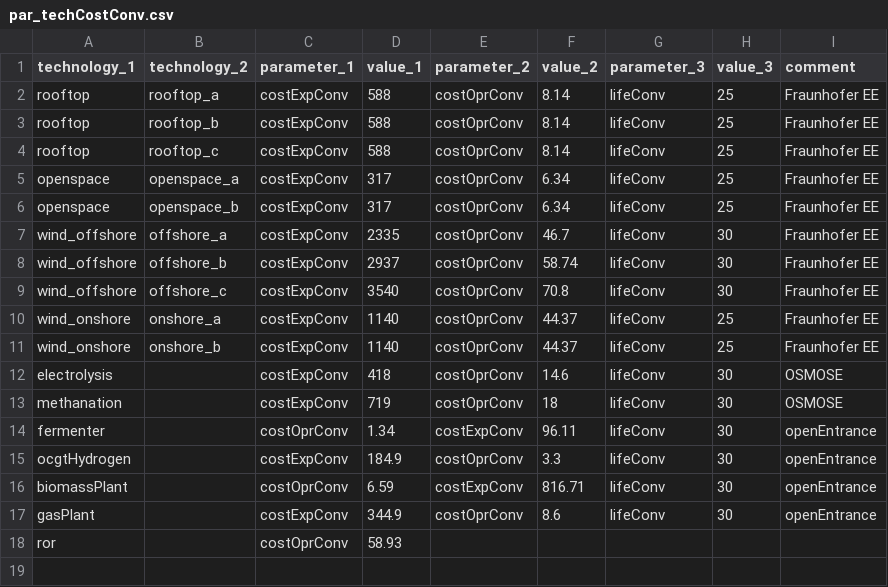
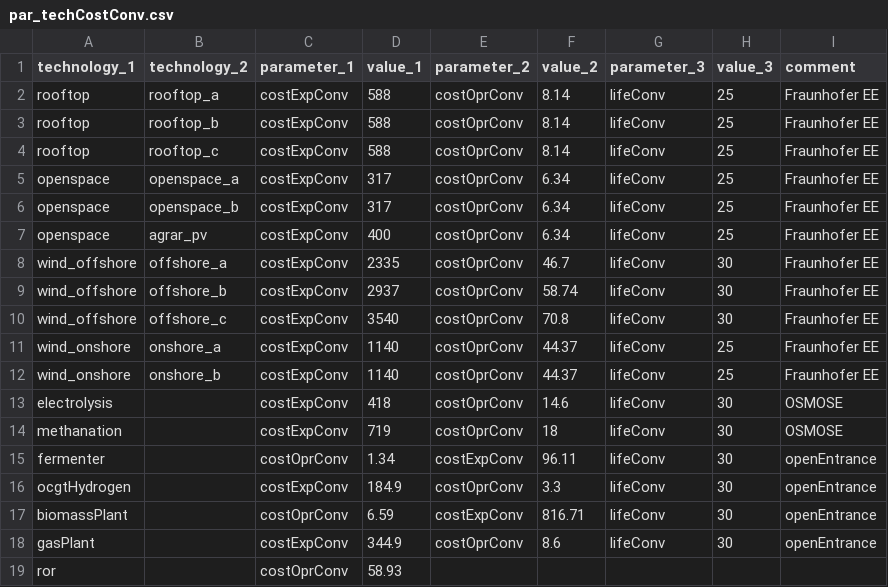
Before and after one commit to mariok90/100p, a CSV file: baseData/technology/par_techCostConv.csv, drawn as a sheet.

Commit message:
pv agrar hinzugefügt

```diff
--- a/baseData/technology/par_techCostConv.csv
+++ b/baseData/technology/par_techCostConv.csv
@@ -6,2 +6,3 @@ openspace,openspace_a,costExpConv,317,costOprConv,6.34,lifeConv,25,Fraunhofer EE
 openspace,openspace_b,costExpConv,317,costOprConv,6.34,lifeConv,25,Fraunhofer EE
+openspace,agrar_pv,costExpConv,400,costOprConv,6.34,lifeConv,25,Fraunhofer EE
 wind_offshore,offshore_a,costExpConv,2335,costOprConv,46.7,lifeConv,30,Fraunhofer EE
```
Also changed, not shown: 4 other files.
